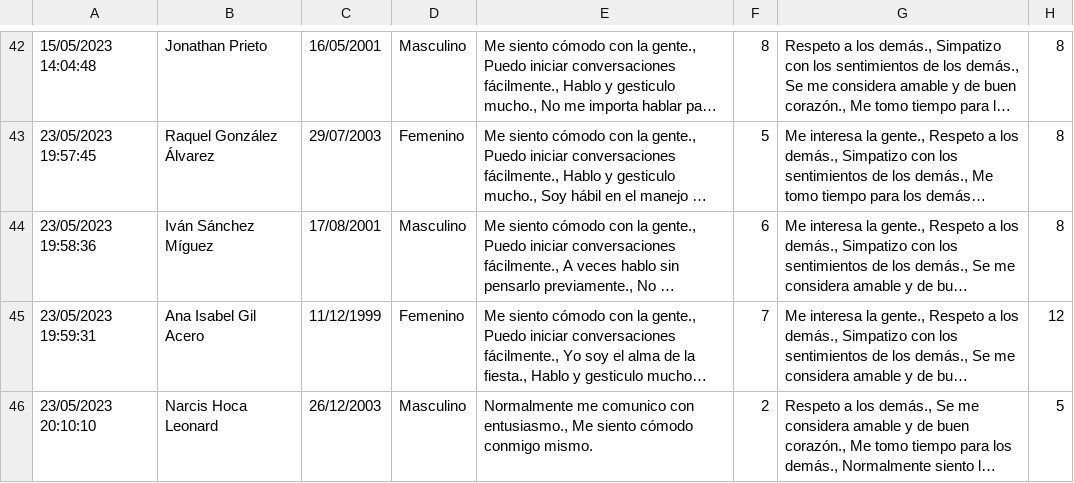
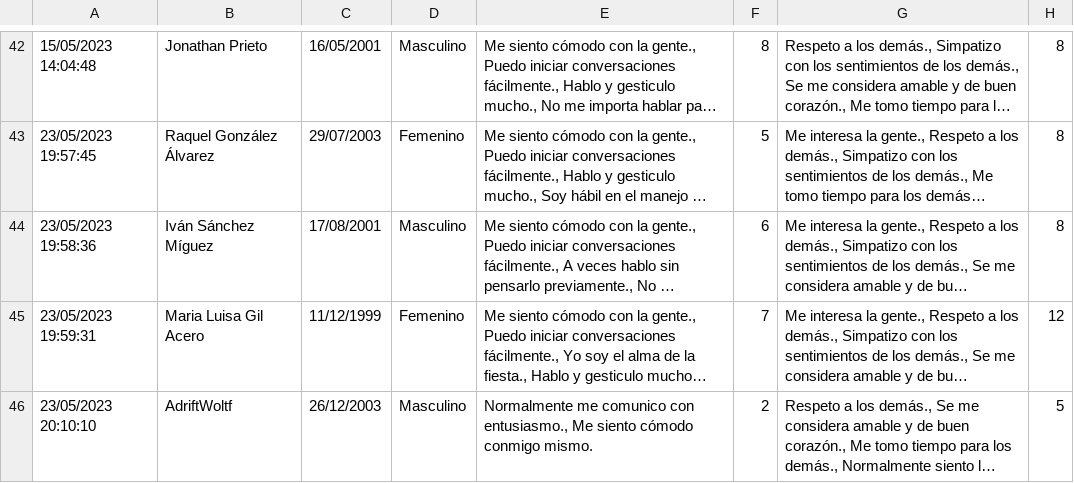
Before and after one commit to madelino22/TFG_2022-23_MM, a CSV file: Correlacion Python/BigFivePruebaFinal.csv, drawn as a sheet; only a part is shown, gaps mark what is left out; long unchanged cells end in …; the diff names each change by its address in the sheet, - before the commit and + after, or states it on an @@ line.

```diff
--- a/Correlacion Python/BigFivePruebaFinal.csv
+++ b/Correlacion Python/BigFivePruebaFinal.csv
-B45: Ana Isabel Gil Acero
+B45: Maria Luisa Gil Acero
-B46: Narcis Hoca Leonard
+B46: AdriftWoltf
```
Also changed, not shown: 2 other files.
